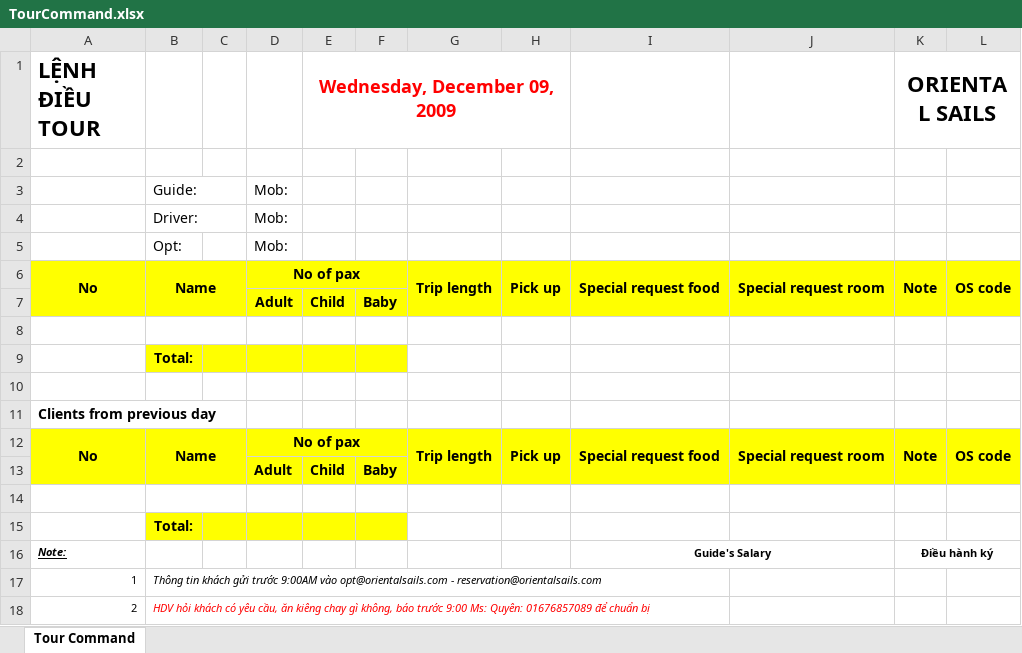
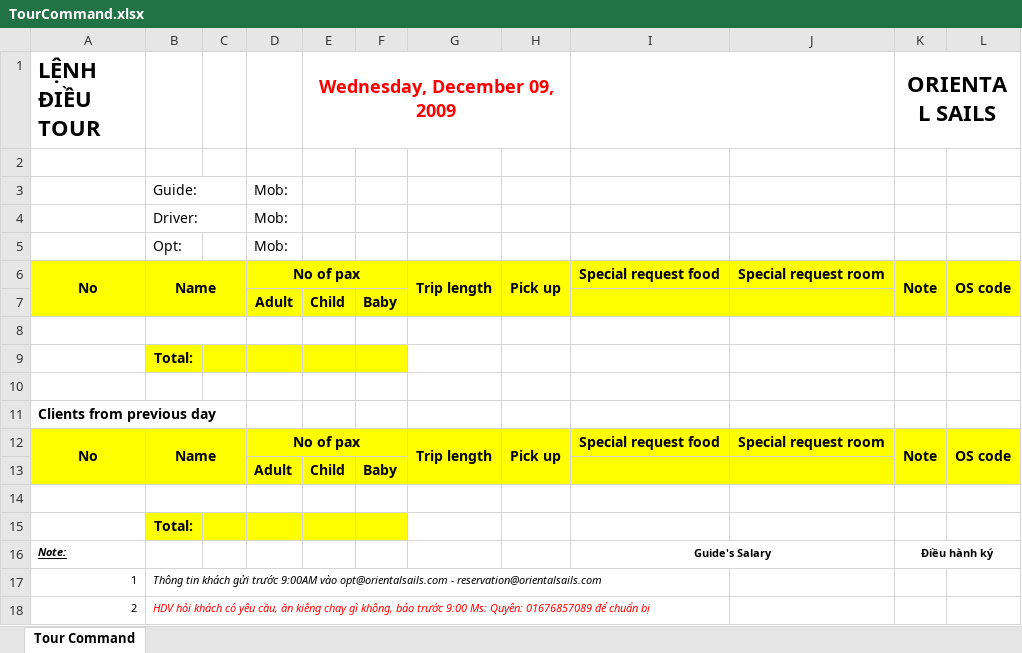
Before and after one commit to thieunq92/orientalsails, an Excel workbook: CMS.Web/Modules/Sails/Admin/ExportTemplates/TourCommand.xlsx, sheet Tour Command, drawn as a sheet; values as stored, in another font and other column widths than the file's, no borders; the diff names each change by its address in the sheet, - before the commit and + after, or states it on an @@ line.

```diff
--- a/CMS.Web/Modules/Sails/Admin/ExportTemplates/TourCommand.xlsx (sheet Tour Command)
+++ b/CMS.Web/Modules/Sails/Admin/ExportTemplates/TourCommand.xlsx (sheet Tour Command)
+I1:J1 merged
-I6:I7 merged
-J6:J7 merged
-I12:I13 merged
-J12:J13 merged
```
Also changed, not shown: CMS.Web/Modules/Sails/Admin/ExportTemplates/TourCommandAndWelcomeBoard.xlsx, 8 other files.
